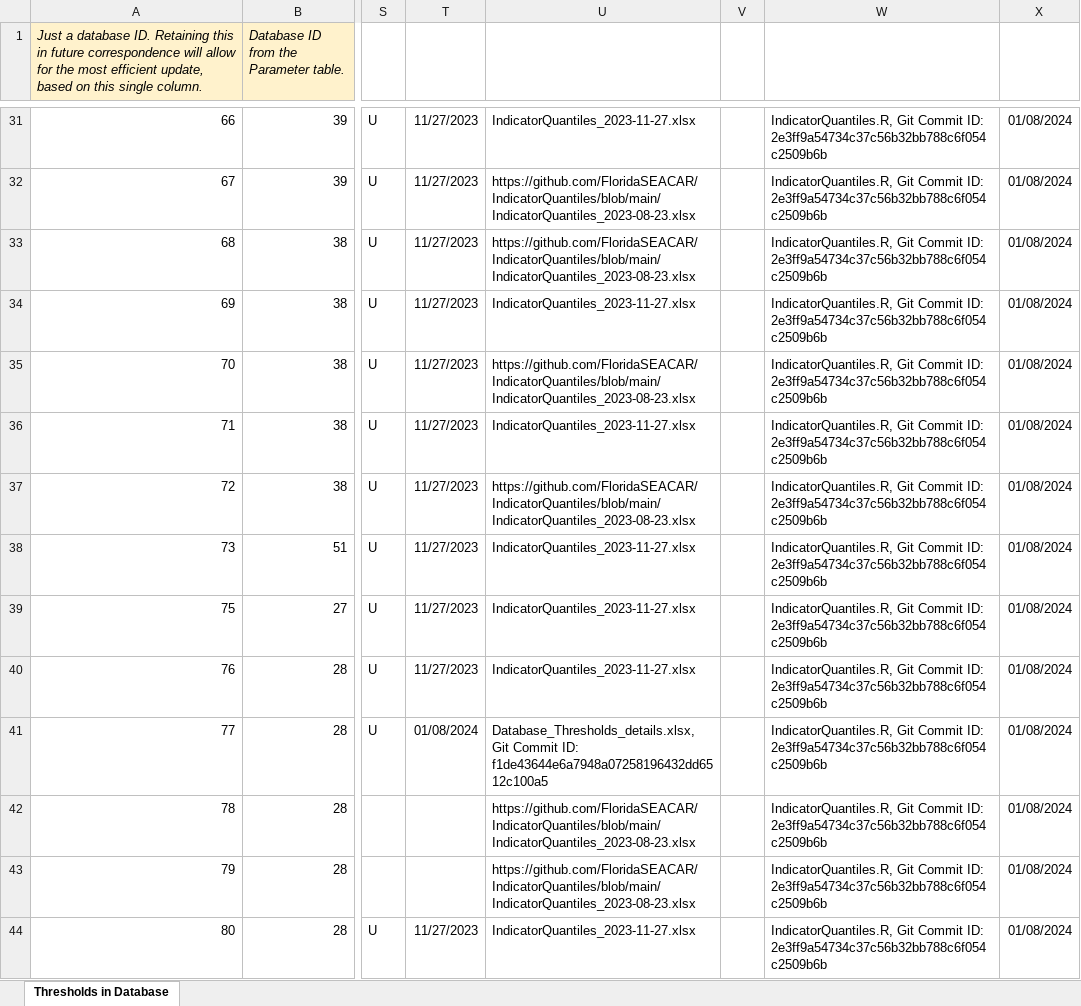
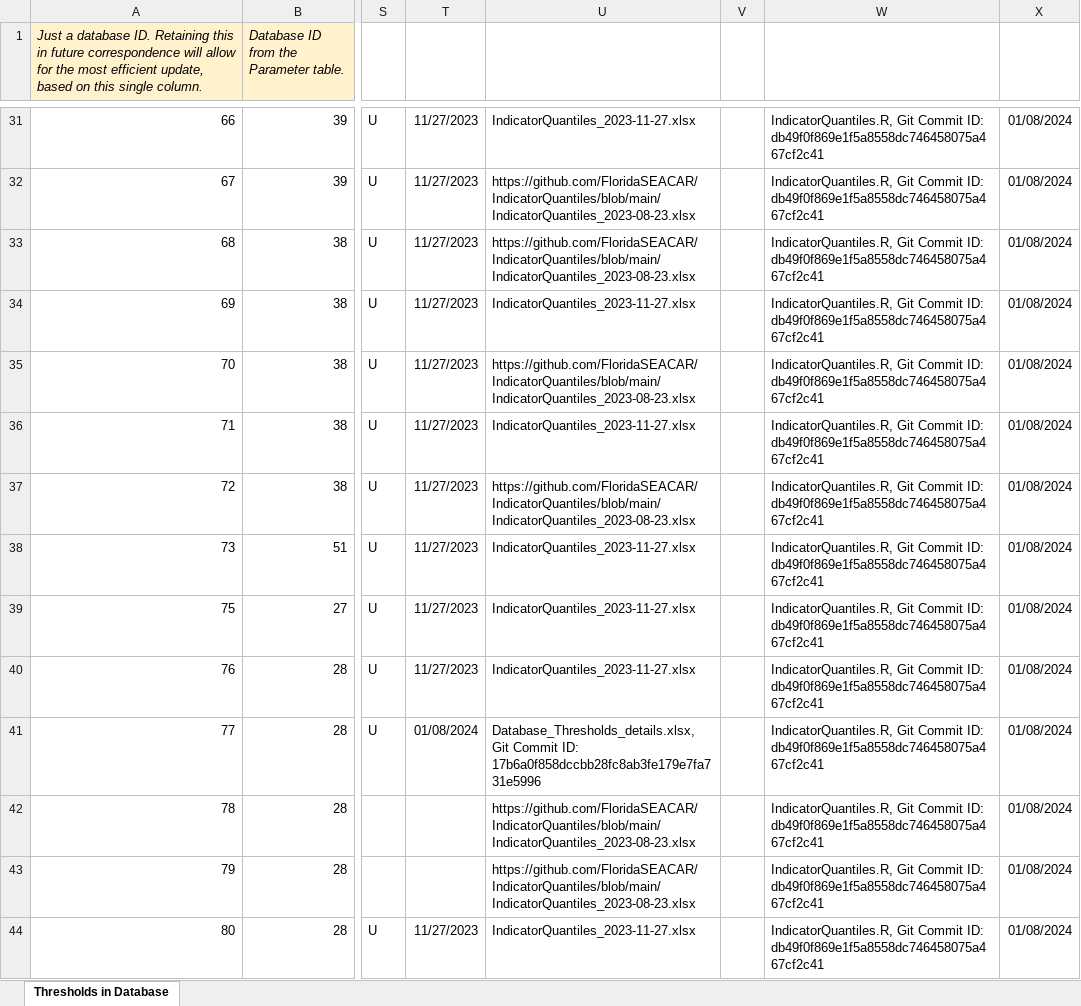
Before and after one commit to FloridaSEACAR/IndicatorQuantiles, an Excel workbook: output/ScriptResults/Database_Thresholds_20240108.xlsx, sheet Thresholds in Database, drawn as a sheet; only a part is shown, gaps mark what is left out; values as stored, in another font and other column widths than the file's, no borders; the diff covers the shown part only; the diff names each change by its address in the sheet, - before the commit and + after, or states it on an @@ line.

Commit message:
Updated Database_Thresholds indicator quantile files.

```diff
--- a/output/ScriptResults/Database_Thresholds_20240108.xlsx (sheet Thresholds in Database)
+++ b/output/ScriptResults/Database_Thresholds_20240108.xlsx (sheet Thresholds in Database)
-W31:W44: …Commit ID: 2e3ff9a54734c37c56b32bb788c6f054c2509b6b
+W31:W44: …Commit ID: db49f0f869e1f5a8558dc746458075a467cf2c41
-U41: …Commit ID: f1de43644e6a7948a07258196432dd6512c100a5
+U41: …Commit ID: 17b6a0f858dccbb28fc8ab3fe179e7fa731e5996
```
Also changed, not shown: 79 edited cells elsewhere in this sheet, 1 other file.
